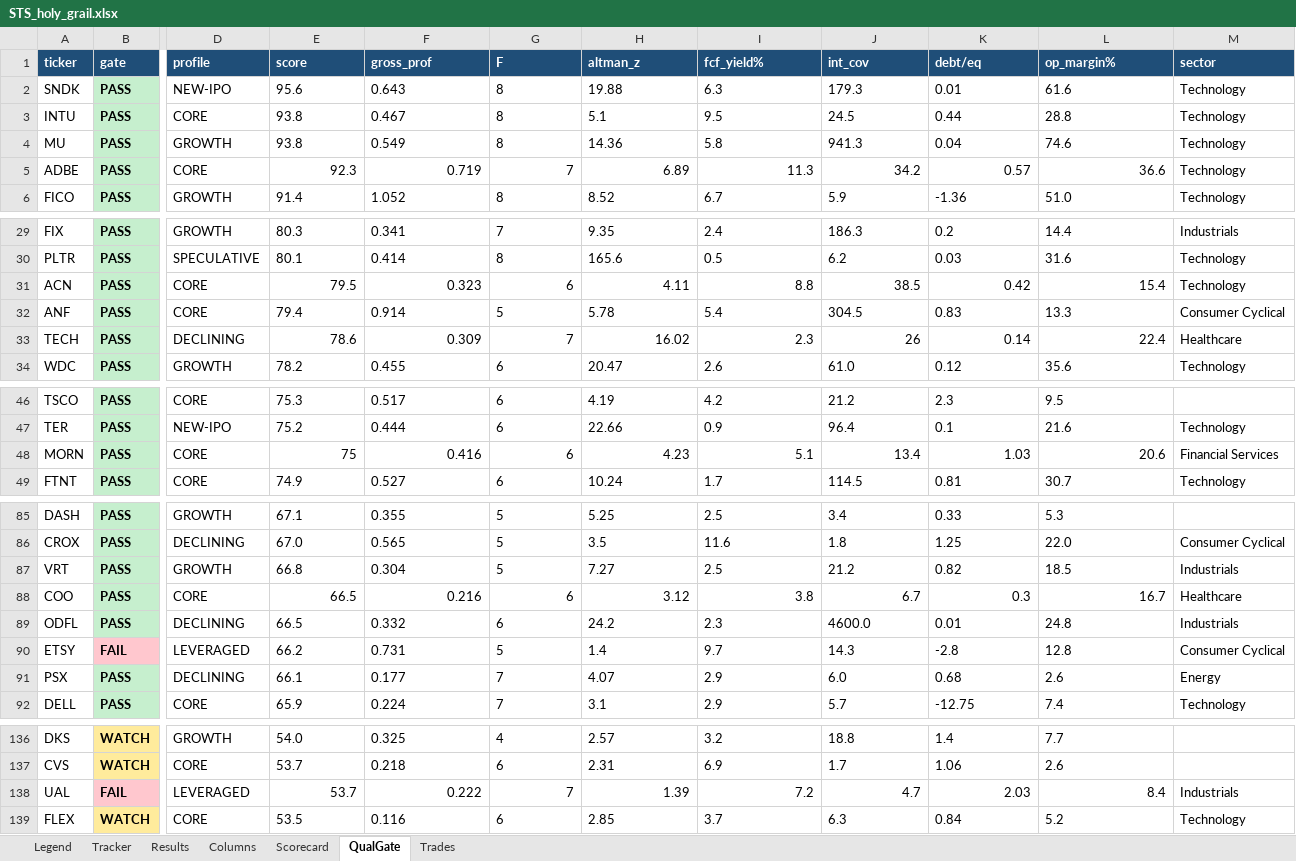
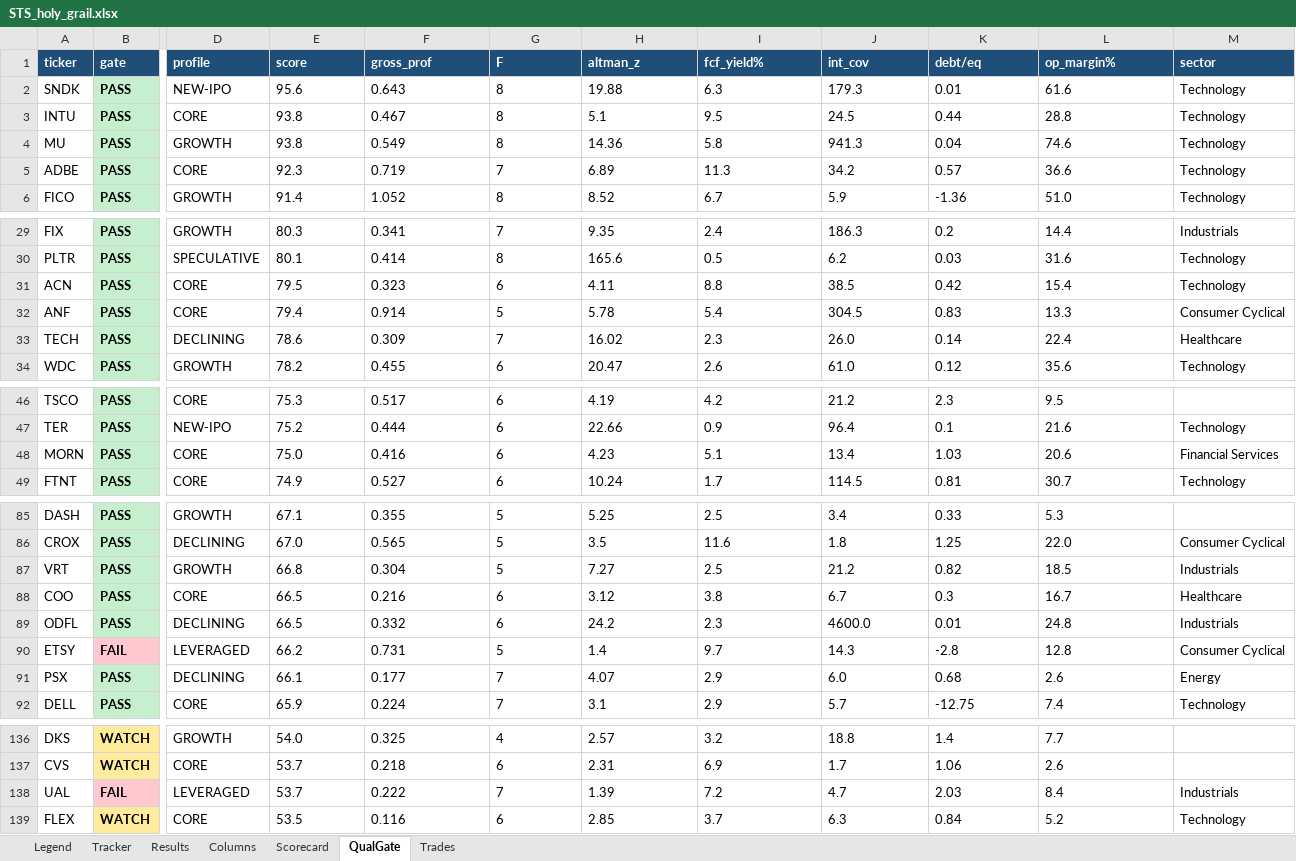
Before and after one commit to gjv-81/slowswing, an Excel workbook: STS_holy_grail.xlsx, sheet QualGate, drawn as a sheet; only a part is shown, gaps mark what is left out; values as stored, in another font and other column widths than the file's, no borders; the diff covers the shown part only; the diff names each change by its address in the sheet, - before the commit and + after, or states it on an @@ line.

```diff
--- a/STS_holy_grail.xlsx (sheet QualGate)
+++ b/STS_holy_grail.xlsx (sheet QualGate)
-E5:L5 alignment: right
+E5:L5 alignment: left
-E31:L31 alignment: right
+E31:L31 alignment: left
-E33:I33 alignment: right
+E33:I33 alignment: left
-J33 (int_cov): 26
+J33 (int_cov): 26.0
-K33:L33 alignment: right
+K33:L33 alignment: left
-E48 (score): 75
+E48 (score): 75.0
-F48:L48 alignment: right
+F48:L48 alignment: left
-E88:L88 alignment: right
+E88:L88 alignment: left
-E138:L138 alignment: right
+E138:L138 alignment: left
```
Also changed, not shown: cell formats elsewhere in this sheet, sheet Tracker, sheet Results, sheet Trades, sheet Scorecard, STS_holy_grail_v2.xlsx, sts_ml_paper_tracker.xlsx, 9 other files.
